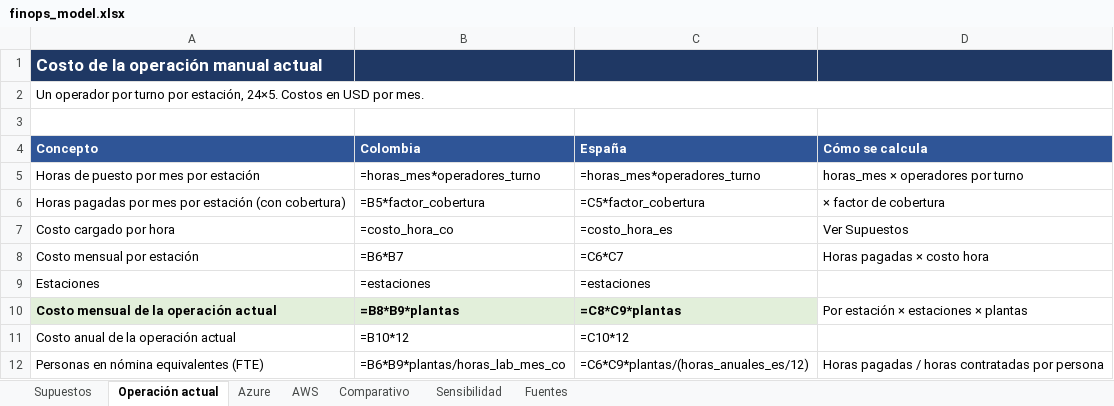
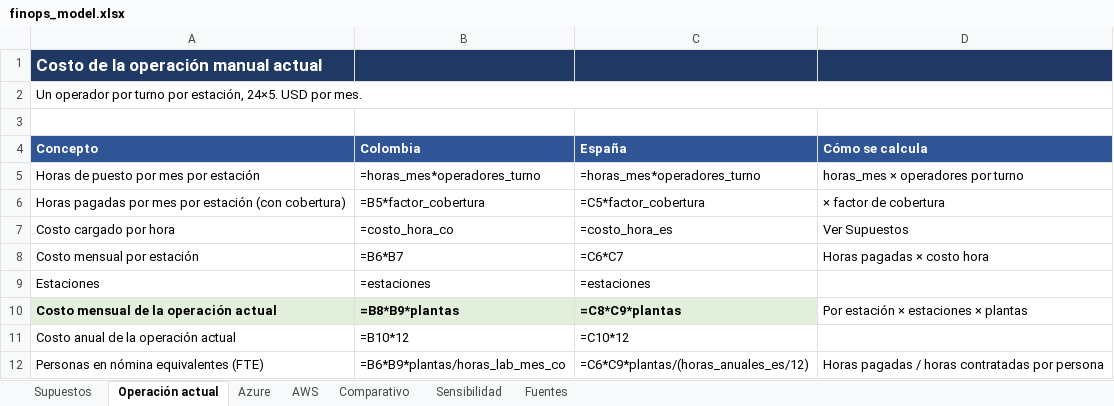
Before and after one commit to Looocust/planta-vision-ia, an Excel workbook: docs/cloud/finops_model.xlsx, sheet Operación actual, drawn as a sheet; values as stored, in another font and other column widths than the file's, no borders; formulas without a stored value are shown as written; the diff names each change by its address in the sheet, - before the commit and + after, or states it on an @@ line.

```diff
--- a/docs/cloud/finops_model.xlsx (sheet Operación actual)
+++ b/docs/cloud/finops_model.xlsx (sheet Operación actual)
-A2 (Concepto): …estación, 24×5. Costos en USD por…
+A2 (Concepto): …estación, 24×5. USD por…
```
Also changed, not shown: sheet Fuentes, sheet AWS, sheet Azure, sheet Supuestos, sheet Sensibilidad, sheet Comparativo, 15 other files.
